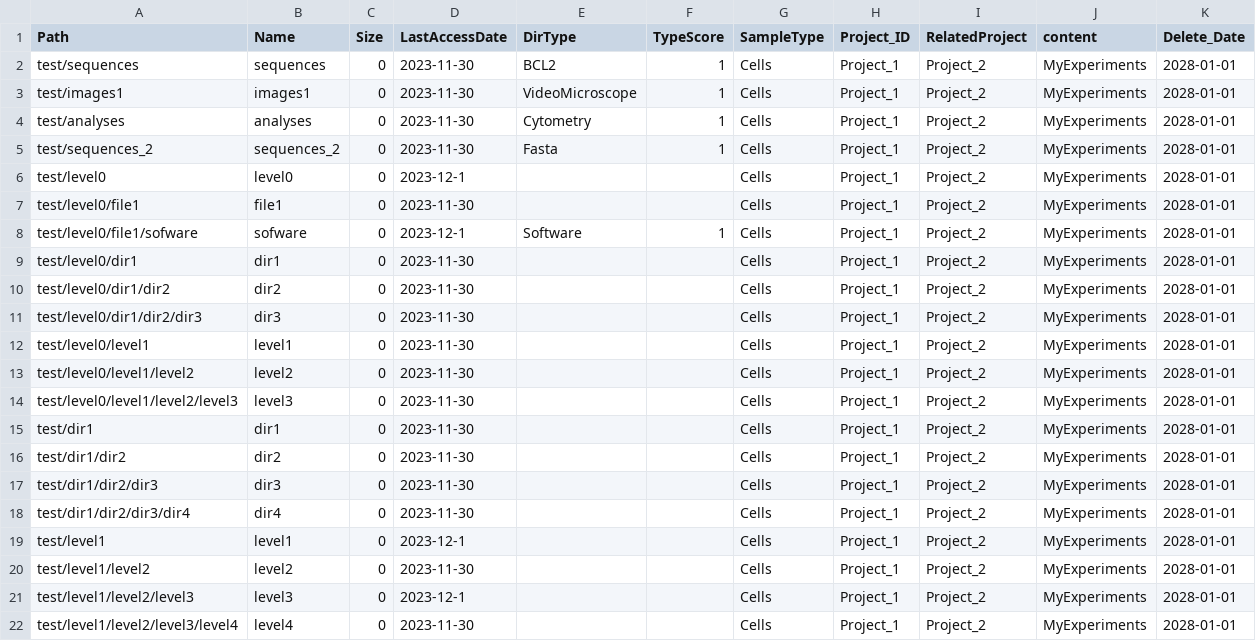
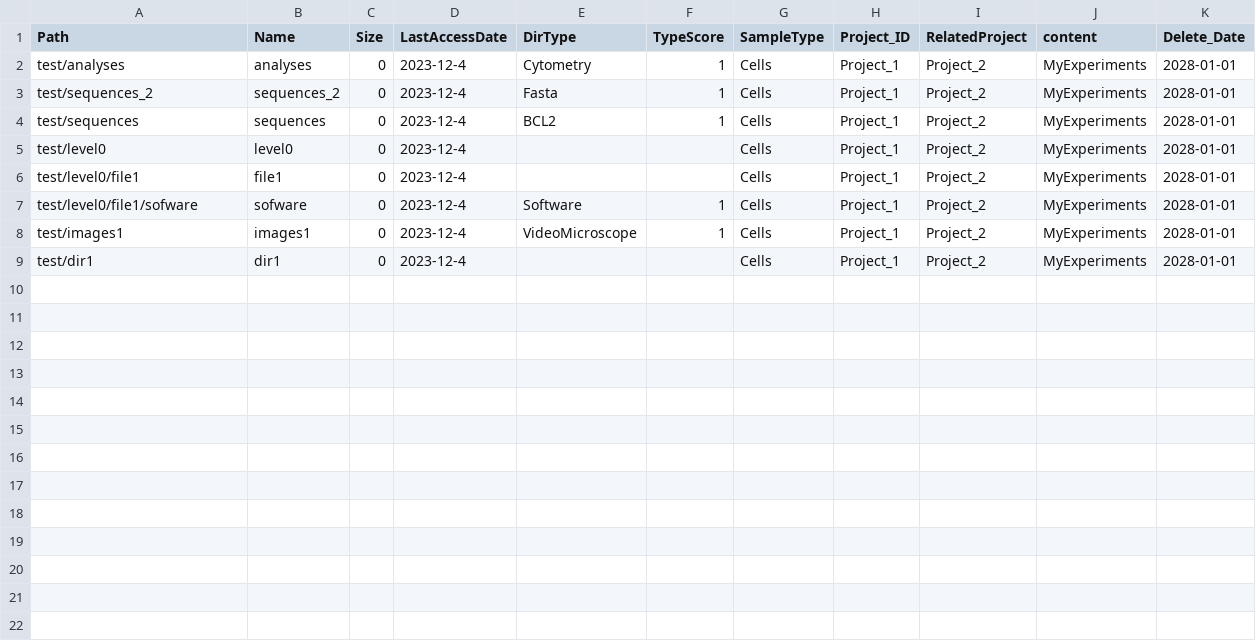
Before and after one commit to FredPont/Data_Lister, a CSV file: results/table.csv, drawn as a sheet.

Commit message:
Improve score algo

```diff
--- a/results/table.csv
+++ b/results/table.csv
@@ -1,22 +1,9 @@
 Path	Name	Size	LastAccessDate	DirType	TypeScore	SampleType	Project_ID	RelatedProject	content	Delete_Date
-test/sequences	sequences	0	2023-11-30	BCL2	1	Cells	Project_1	Project_2	MyExperiments	2028-01-01
-test/images1	images1	0	2023-11-30	VideoMicroscope	1	Cells	Project_1	Project_2	MyExperiments	2028-01-01
-test/analyses	analyses	0	2023-11-30	Cytometry	1	Cells	Project_1	Project_2	MyExperiments	2028-01-01
-test/sequences_2	sequences_2	0	2023-11-30	Fasta	1	Cells	Project_1	Project_2	MyExperiments	2028-01-01
-test/level0	level0	0	2023-12-1	" "	" "	Cells	Project_1	Project_2	MyExperiments	2028-01-01
-test/level0/file1	file1	0	2023-11-30	" "	" "	Cells	Project_1	Project_2	MyExperiments	2028-01-01
-test/level0/file1/sofware	sofware	0	2023-12-1	Software	1	Cells	Project_1	Project_2	MyExperiments	2028-01-01
-test/level0/dir1	dir1	0	2023-11-30	" "	" "	Cells	Project_1	Project_2	MyExperiments	2028-01-01
-test/level0/dir1/dir2	dir2	0	2023-11-30	" "	" "	Cells	Project_1	Project_2	MyExperiments	2028-01-01
-test/level0/dir1/dir2/dir3	dir3	0	2023-11-30	" "	" "	Cells	Project_1	Project_2	MyExperiments	2028-01-01
-test/level0/level1	level1	0	2023-11-30	" "	" "	Cells	Project_1	Project_2	MyExperiments	2028-01-01
-test/level0/level1/level2	level2	0	2023-11-30	" "	" "	Cells	Project_1	Project_2	MyExperiments	2028-01-01
-test/level0/level1/level2/level3	level3	0	2023-11-30	" "	" "	Cells	Project_1	Project_2	MyExperiments	2028-01-01
-test/dir1	dir1	0	2023-11-30	" "	" "	Cells	Project_1	Project_2	MyExperiments	2028-01-01
-test/dir1/dir2	dir2	0	2023-11-30	" "	" "	Cells	Project_1	Project_2	MyExperiments	2028-01-01
-test/dir1/dir2/dir3	dir3	0	2023-11-30	" "	" "	Cells	Project_1	Project_2	MyExperiments	2028-01-01
-test/dir1/dir2/dir3/dir4	dir4	0	2023-11-30	" "	" "	Cells	Project_1	Project_2	MyExperiments	2028-01-01
-test/level1	level1	0	2023-12-1	" "	" "	Cells	Project_1	Project_2	MyExperiments	2028-01-01
-test/level1/level2	level2	0	2023-11-30	" "	" "	Cells	Project_1	Project_2	MyExperiments	2028-01-01
-test/level1/level2/level3	level3	0	2023-12-1	" "	" "	Cells	Project_1	Project_2	MyExperiments	2028-01-01
-test/level1/level2/level3/level4	level4	0	2023-11-30	" "	" "	Cells	Project_1	Project_2	MyExperiments	2028-01-01
+test/analyses	analyses	0	2023-12-4	Cytometry	1	Cells	Project_1	Project_2	MyExperiments	2028-01-01
+test/sequences_2	sequences_2	0	2023-12-4	Fasta	1	Cells	Project_1	Project_2	MyExperiments	2028-01-01
+test/sequences	sequences	0	2023-12-4	BCL2	1	Cells	Project_1	Project_2	MyExperiments	2028-01-01
+test/level0	level0	0	2023-12-4	" "	" "	Cells	Project_1	Project_2	MyExperiments	2028-01-01
+test/level0/file1	file1	0	2023-12-4	" "	" "	Cells	Project_1	Project_2	MyExperiments	2028-01-01
+test/level0/file1/sofware	sofware	0	2023-12-4	Software	1	Cells	Project_1	Project_2	MyExperiments	2028-01-01
+test/images1	images1	0	2023-12-4	VideoMicroscope	1	Cells	Project_1	Project_2	MyExperiments	2028-01-01
+test/dir1	dir1	0	2023-12-4	" "	" "	Cells	Project_1	Project_2	MyExperiments	2028-01-01
```
Also changed, not shown: 7 other files.
